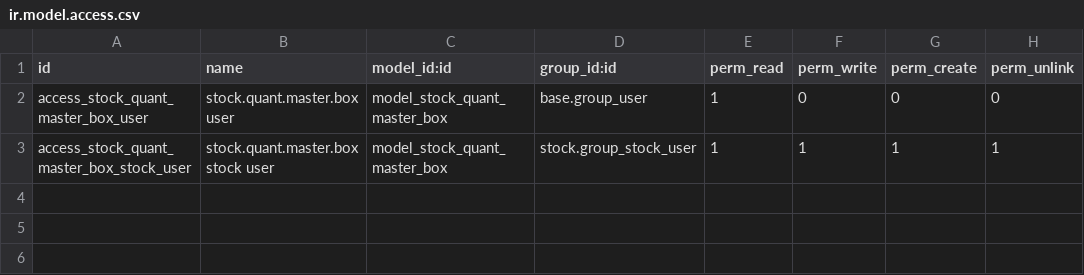
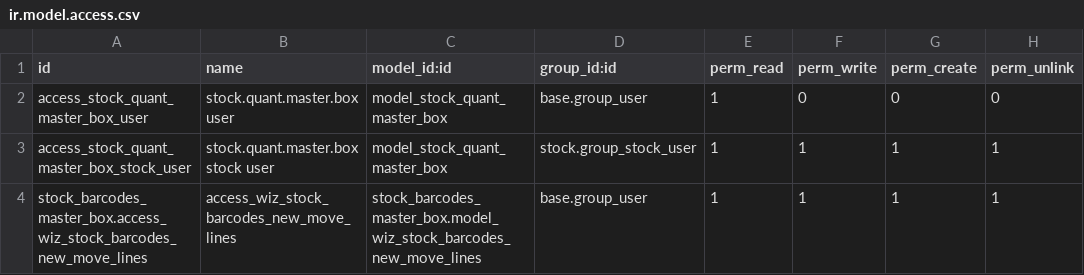
Before and after one commit to Tecnativa/helpdesk, a CSV file: stock_barcodes_master_box/security/ir.model.access.csv, drawn as a sheet; the diff names each change by its address in the sheet, - before the commit and + after, or states it on an @@ line.

Commit message:
[IMP] stock_barcodes_master_box: Create in mass mode master boxes and packages

```diff
--- a/stock_barcodes_master_box/security/ir.model.access.csv
+++ b/stock_barcodes_master_box/security/ir.model.access.csv
+row 4: stock_barcodes_master_box.access_wiz_stock_barcodes_new_move_lines | access_wiz_stock_barcodes_new_move_lines | stock_barcodes_master_box.model_wiz_stock_barcodes_new_move_lines | base.group_user | 1 | 1 | 1 | 1
```
Also changed, not shown: 8 other files.
